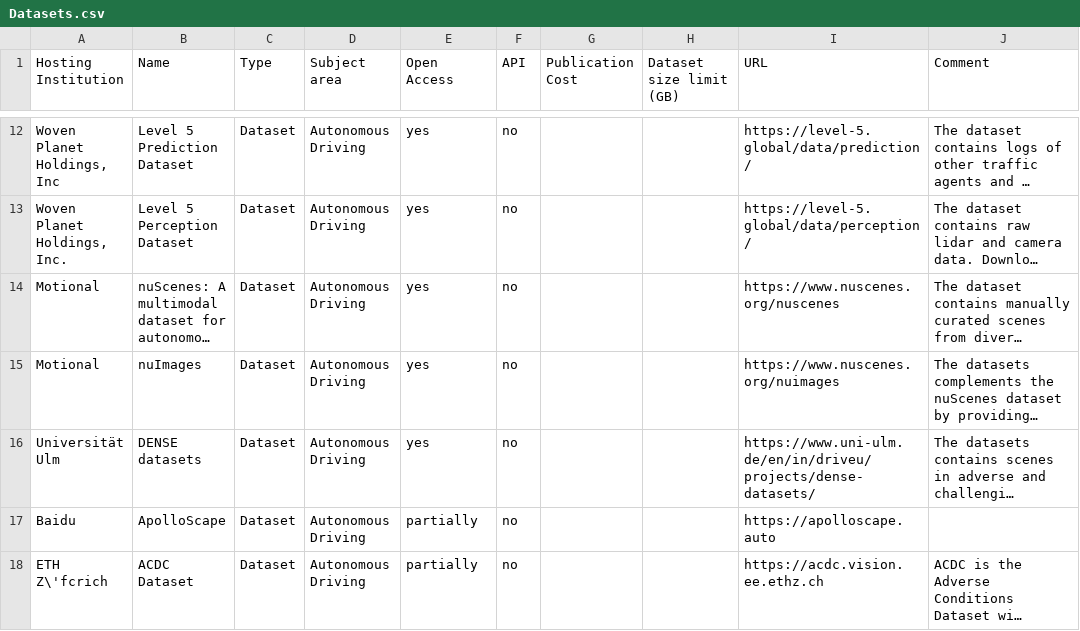
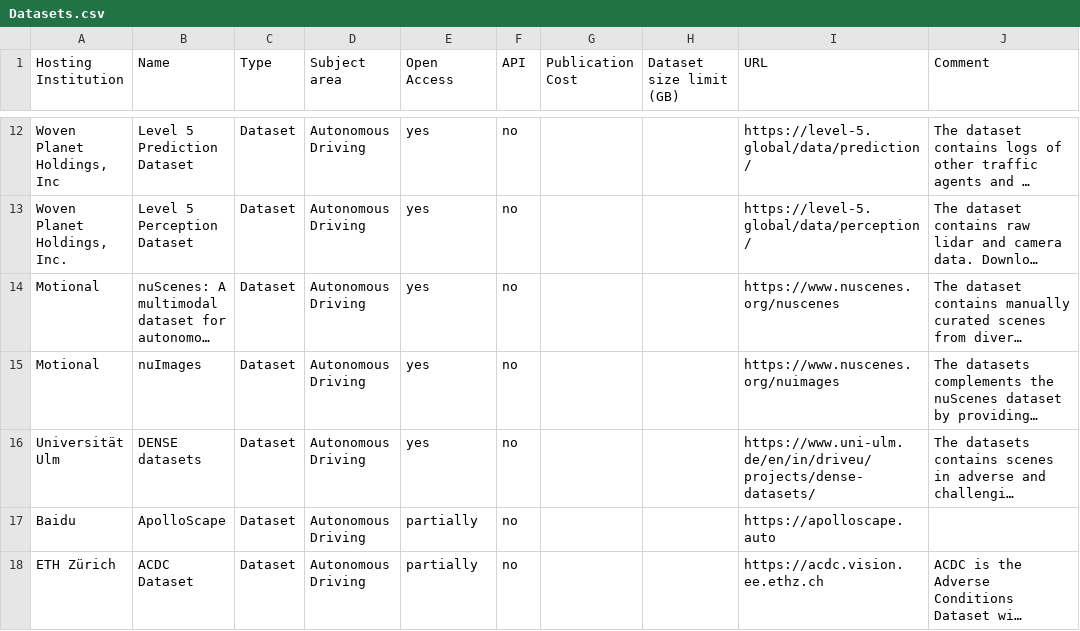
Before and after one commit to kit-data-manager/Data-Collections-Explorer-Graph, a CSV file: graph/legacy/Datasets.csv, drawn as a sheet; only a part is shown, gaps mark what is left out; long unchanged cells end in …; the diff names each change by its address in the sheet, - before the commit and + after, or states it on an @@ line.

Commit message:
Fix yet another umlaut...

```diff
--- a/graph/legacy/Datasets.csv
+++ b/graph/legacy/Datasets.csv
-A18 (Hosting Institution): ETH Z\'fcrich
+A18 (Hosting Institution): ETH Zürich
```
